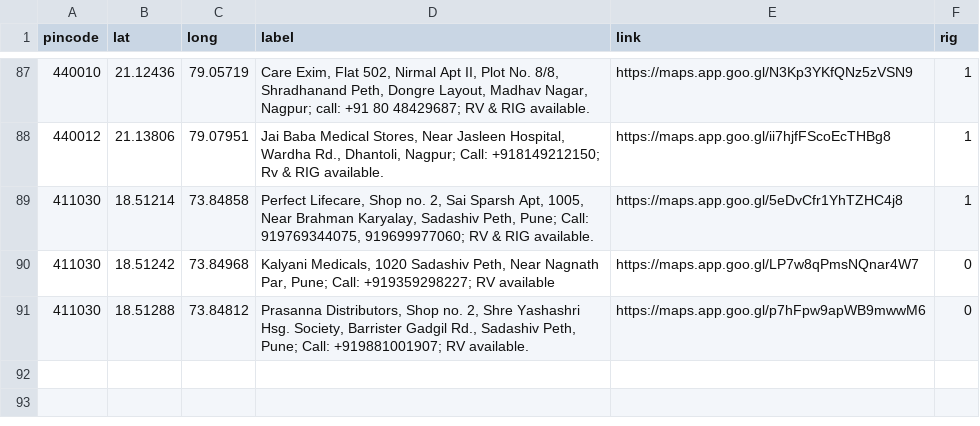
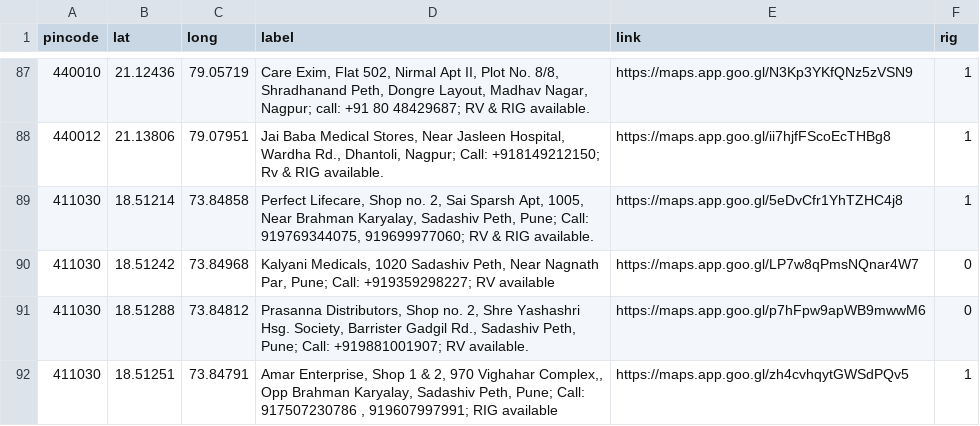
Before and after one commit to anyadoc/FRDattacks-India, a CSV file: pepdatabase.csv, drawn as a sheet; only a part is shown, gaps mark what is left out.

Commit message:
Sadashiv Peth 91

```diff
--- a/pepdatabase.csv
+++ b/pepdatabase.csv
@@ -91 +91,2 @@ pincode,lat,long,label,link,rig
 411030,18.51288,73.84812,"Prasanna Distributors, Shop no. 2, Shre Yashashri Hsg. Society, Barrister Gadgil Rd., Sadashiv Peth, Pune; Call: +919881001907; RV available.",https://maps.app.goo.gl/p7hFpw9apWB9mwwM6,0
+411030,18.51251,73.84791,"Amar Enterprise, Shop 1 & 2, 970 Vighahar Complex,, Opp Brahman Karyalay, Sadashiv Peth, Pune; Call: 917507230786 , 919607997991; RIG available",https://maps.app.goo.gl/zh4cvhqytGWSdPQv5,1
```
